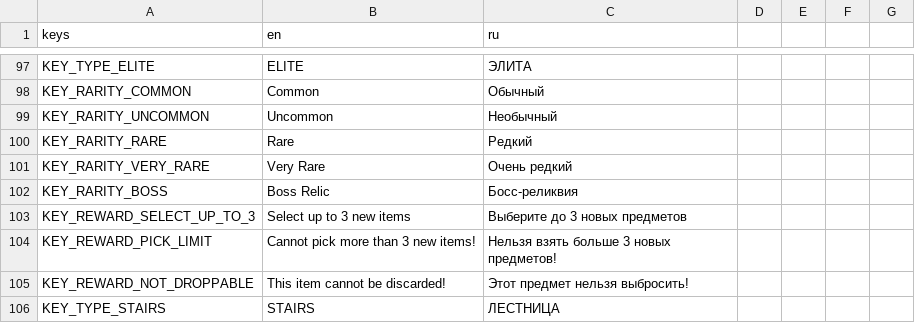
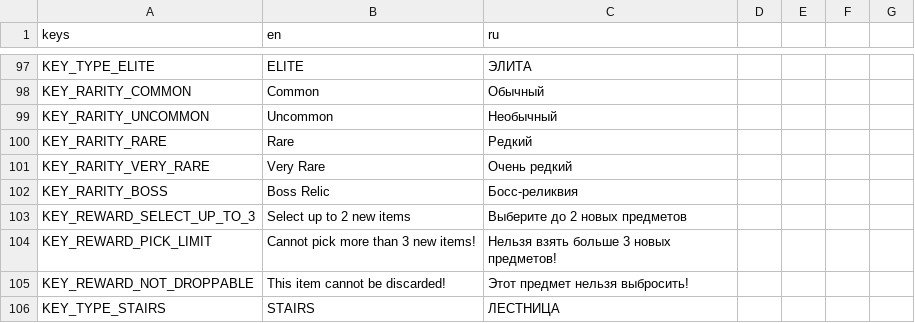
Before and after one commit to vtyurin89/framewrack_v1, a CSV file: translations/translations.csv, drawn as a sheet; only a part is shown, gaps mark what is left out.

Commit message:
fix: rebalance number of rewarded items

```diff
--- a/translations/translations.csv
+++ b/translations/translations.csv
@@ -102,3 +102,3 @@ KEY_RARITY_VERY_RARE,Very Rare,Очень редкий
 KEY_RARITY_BOSS,Boss Relic,Босс-реликвия
-KEY_REWARD_SELECT_UP_TO_3,Select up to 3 new items,Выберите до 3 новых предметов
+KEY_REWARD_SELECT_UP_TO_3,Select up to 2 new items,Выберите до 2 новых предметов
 KEY_REWARD_PICK_LIMIT,Cannot pick more than 3 new items!,Нельзя взять больше 3 новых предметов!
```
Also changed, not shown: 1 other file.
